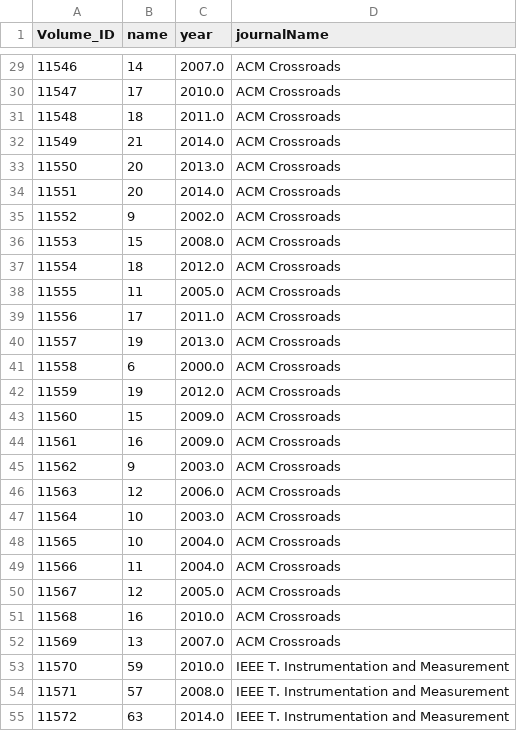
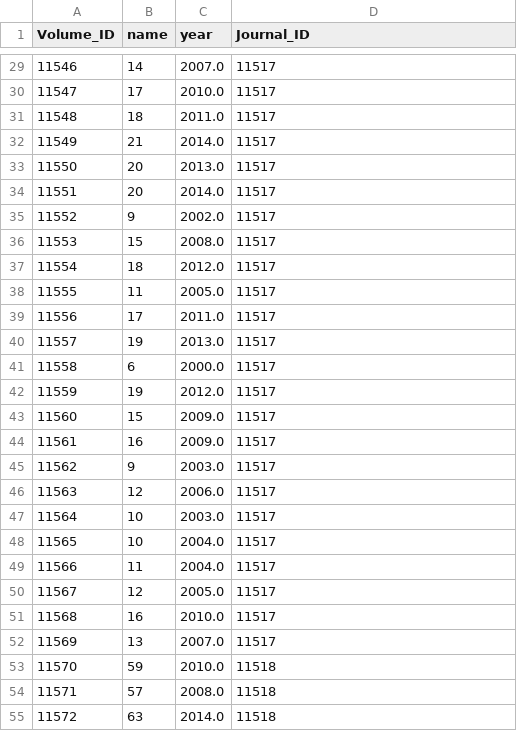
Before and after one commit to darryl-abraham/sdmlab, a CSV file: data/Volume.csv, drawn as a sheet; only a part is shown, gaps mark what is left out; the diff covers the shown part only.

```diff
--- a/data/Volume.csv
+++ b/data/Volume.csv
@@ -1 +1 @@
-Volume_ID,name,year,journalName
+Volume_ID,name,year,Journal_ID
@@ -29,27 +29,27 @@ Volume_ID,name,year,journalName
-11546,14,2007.0,ACM Crossroads
-11547,17,2010.0,ACM Crossroads
-11548,18,2011.0,ACM Crossroads
-11549,21,2014.0,ACM Crossroads
-11550,20,2013.0,ACM Crossroads
-11551,20,2014.0,ACM Crossroads
-11552,9,2002.0,ACM Crossroads
-11553,15,2008.0,ACM Crossroads
-11554,18,2012.0,ACM Crossroads
-11555,11,2005.0,ACM Crossroads
-11556,17,2011.0,ACM Crossroads
-11557,19,2013.0,ACM Crossroads
-11558,6,2000.0,ACM Crossroads
-11559,19,2012.0,ACM Crossroads
-11560,15,2009.0,ACM Crossroads
-11561,16,2009.0,ACM Crossroads
-11562,9,2003.0,ACM Crossroads
-11563,12,2006.0,ACM Crossroads
-11564,10,2003.0,ACM Crossroads
-11565,10,2004.0,ACM Crossroads
-11566,11,2004.0,ACM Crossroads
-11567,12,2005.0,ACM Crossroads
-11568,16,2010.0,ACM Crossroads
-11569,13,2007.0,ACM Crossroads
-11570,59,2010.0,IEEE T. Instrumentation and Measurement
-11571,57,2008.0,IEEE T. Instrumentation and Measurement
-11572,63,2014.0,IEEE T. Instrumentation and Measurement
+11546,14,2007.0,11517
+11547,17,2010.0,11517
+11548,18,2011.0,11517
+11549,21,2014.0,11517
+11550,20,2013.0,11517
+11551,20,2014.0,11517
+11552,9,2002.0,11517
+11553,15,2008.0,11517
+11554,18,2012.0,11517
+11555,11,2005.0,11517
+11556,17,2011.0,11517
+11557,19,2013.0,11517
+11558,6,2000.0,11517
+11559,19,2012.0,11517
+11560,15,2009.0,11517
+11561,16,2009.0,11517
+11562,9,2003.0,11517
+11563,12,2006.0,11517
+11564,10,2003.0,11517
+11565,10,2004.0,11517
+11566,11,2004.0,11517
+11567,12,2005.0,11517
+11568,16,2010.0,11517
+11569,13,2007.0,11517
+11570,59,2010.0,11518
+11571,57,2008.0,11518
+11572,63,2014.0,11518
```
Also changed, not shown: 42 edited cells elsewhere in this file, data/Edition.csv, data/Reviewer.csv, 4 other files.
